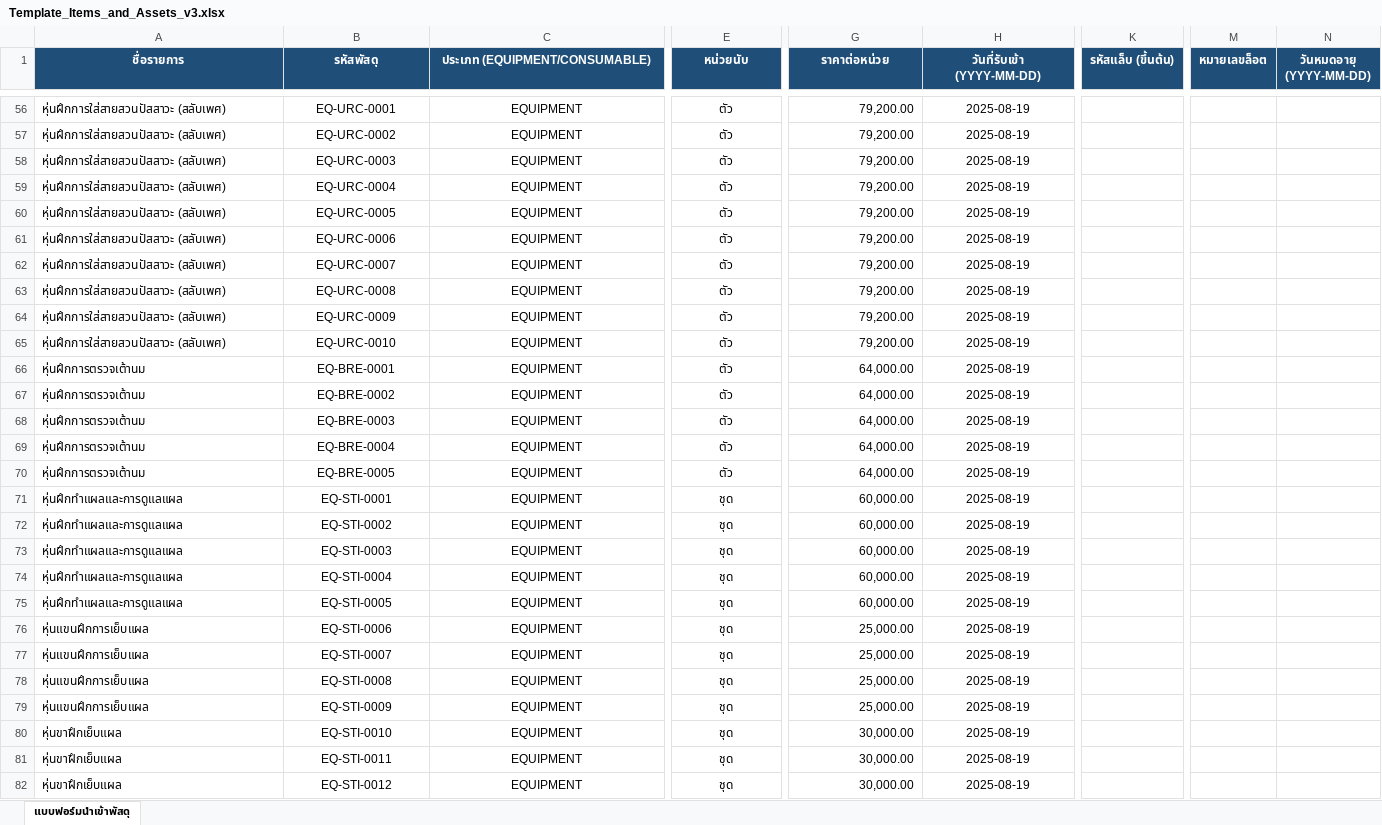
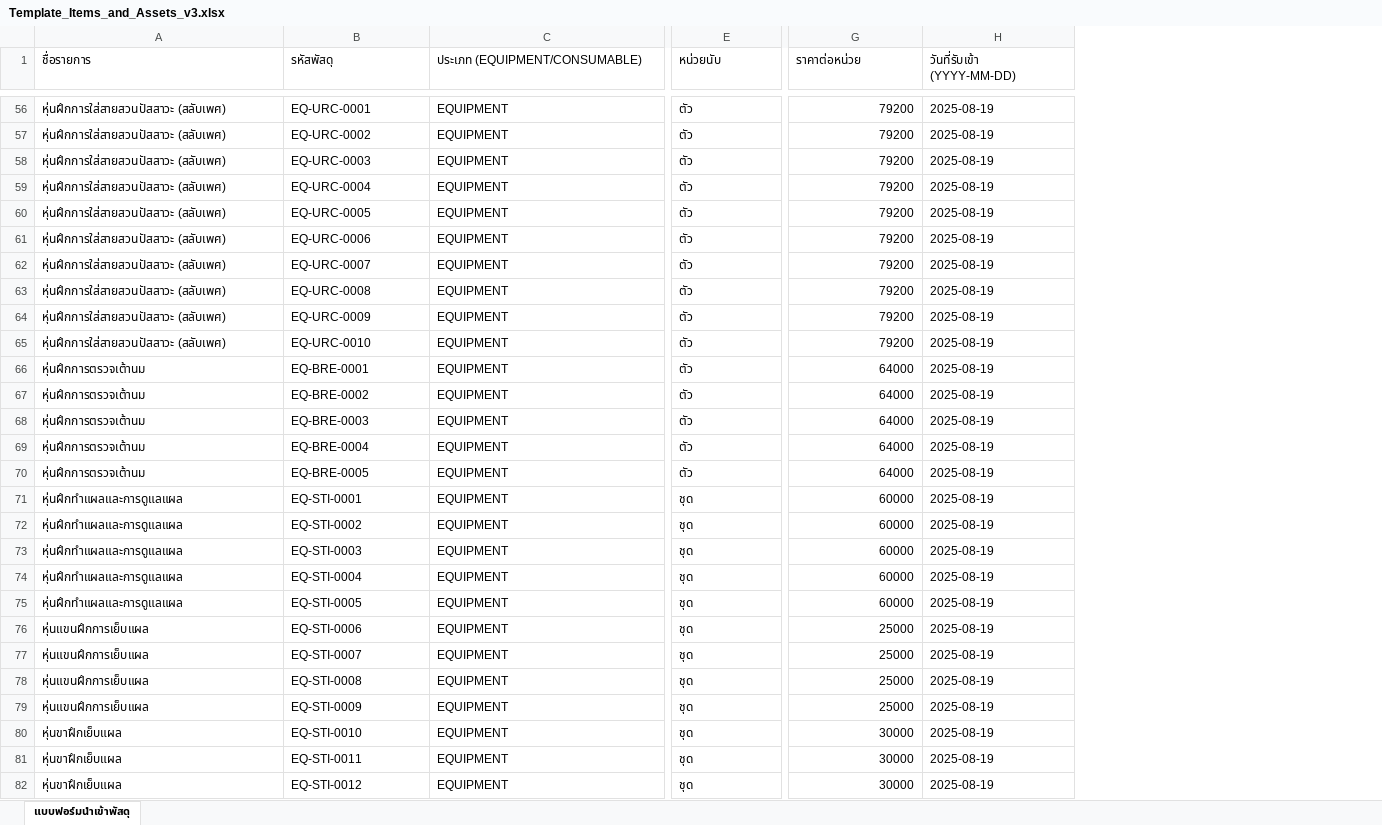
Before and after one commit to natthakul-kk/nursing-lab-system, an Excel workbook: ข้อมูลครุภัณฑ์/Template_Items_and_Assets_v3.xlsx, sheet แบบฟอร์มนำเข้าพัสดุ, drawn as a sheet; only a part is shown, gaps mark what is left out; values as stored, in another font and other column widths than the file's, no borders; the diff covers the shown part only; the diff names each change by its address in the sheet, - before the commit and + after, or states it on an @@ line.

```diff
--- a/ข้อมูลครุภัณฑ์/Template_Items_and_Assets_v3.xlsx (sheet แบบฟอร์มนำเข้าพัสดุ)
+++ b/ข้อมูลครุภัณฑ์/Template_Items_and_Assets_v3.xlsx (sheet แบบฟอร์มนำเข้าพัสดุ)
-column K (รหัสแล็บ (ขึ้นต้น)), empty
-column M (หมายเลขล็อต), empty
-column N (วันหมดอายุ (YYYY-MM-DD)), empty
@@ A1:H1 alignment: center → left, fill: #1F4E78 → none, bold: on → off, text colour: #FFFFFF → black @@
-B56:C82 alignment: center
+B56:C82 alignment: left
-E56:E82 alignment: center
+E56:E82 alignment: left
-G56:G65 (ราคาต่อหน่วย): 79,200.00
+G56:G65 (ราคาต่อหน่วย): 79200
-H56:H82 alignment: center
+H56:H82 alignment: left
-G66:G70 (ราคาต่อหน่วย): 64,000.00
+G66:G70 (ราคาต่อหน่วย): 64000
-G71:G75 (ราคาต่อหน่วย): 60,000.00
+G71:G75 (ราคาต่อหน่วย): 60000
-G76:G79 (ราคาต่อหน่วย): 25,000.00
+G76:G79 (ราคาต่อหน่วย): 25000
-G80:G82 (ราคาต่อหน่วย): 30,000.00
+G80:G82 (ราคาต่อหน่วย): 30000
```
Also changed, not shown: 352 edited cells and cell formats elsewhere in this sheet.
